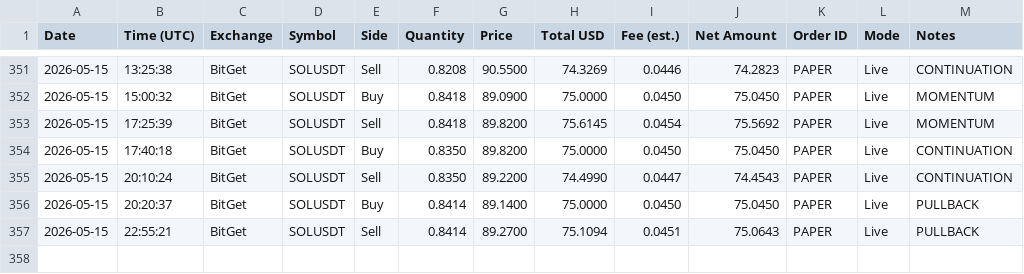
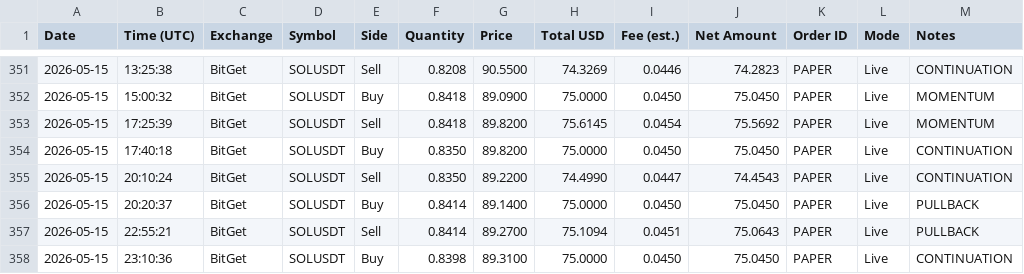
Before and after one commit to linuxdls14-prog/jackson-video-resources-claude-tradingview-mcp-trading, a CSV file: trades.csv, drawn as a sheet; only a part is shown, gaps mark what is left out; the diff names each change by its address in the sheet, - before the commit and + after, or states it on an @@ line.

Commit message:
state: trades.csv 2026-05-15T23:10

```diff
--- a/trades.csv
+++ b/trades.csv
+row 358: 2026-05-15 | 23:10:36 | BitGet | SOLUSDT | Buy | 0.8398 | 89.3100 | 75.0000 | 0.0450 | 75.0450 | PAPER | Live | CONTINUATION
```
